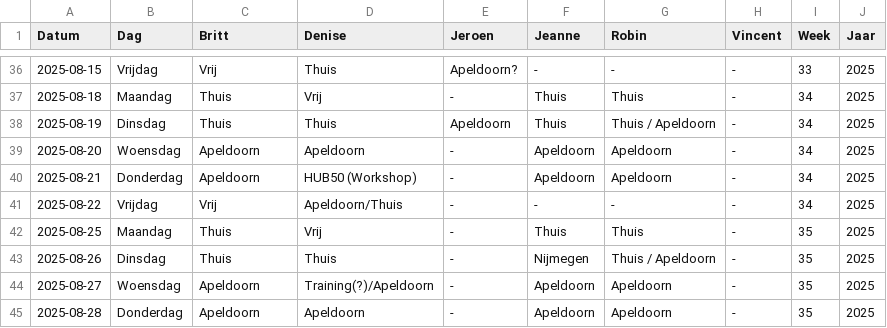
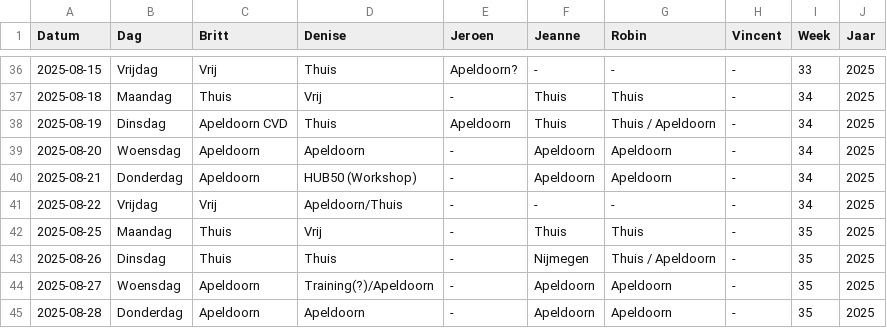
Before and after one commit to Britttvg/planning-tool, a CSV file: src/data/data_planning_dev.csv, drawn as a sheet; only a part is shown, gaps mark what is left out.

Commit message:
Update CSV src/data/data_planning_dev.csv, time 2025-08-13 11:57:51.594704

```diff
--- a/src/data/data_planning_dev.csv
+++ b/src/data/data_planning_dev.csv
@@ -37,3 +37,3 @@ Datum,Dag,Britt,Denise,Jeroen,Jeanne,Robin,Vincent,Week,Jaar
 2025-08-18,Maandag,Thuis,Vrij,-,Thuis,Thuis,-,34,2025
-2025-08-19,Dinsdag,Thuis,Thuis,Apeldoorn,Thuis,Thuis / Apeldoorn,-,34,2025
+2025-08-19,Dinsdag,Apeldoorn CVD,Thuis,Apeldoorn,Thuis,Thuis / Apeldoorn,-,34,2025
 2025-08-20,Woensdag,Apeldoorn,Apeldoorn,-,Apeldoorn,Apeldoorn,-,34,2025
```
